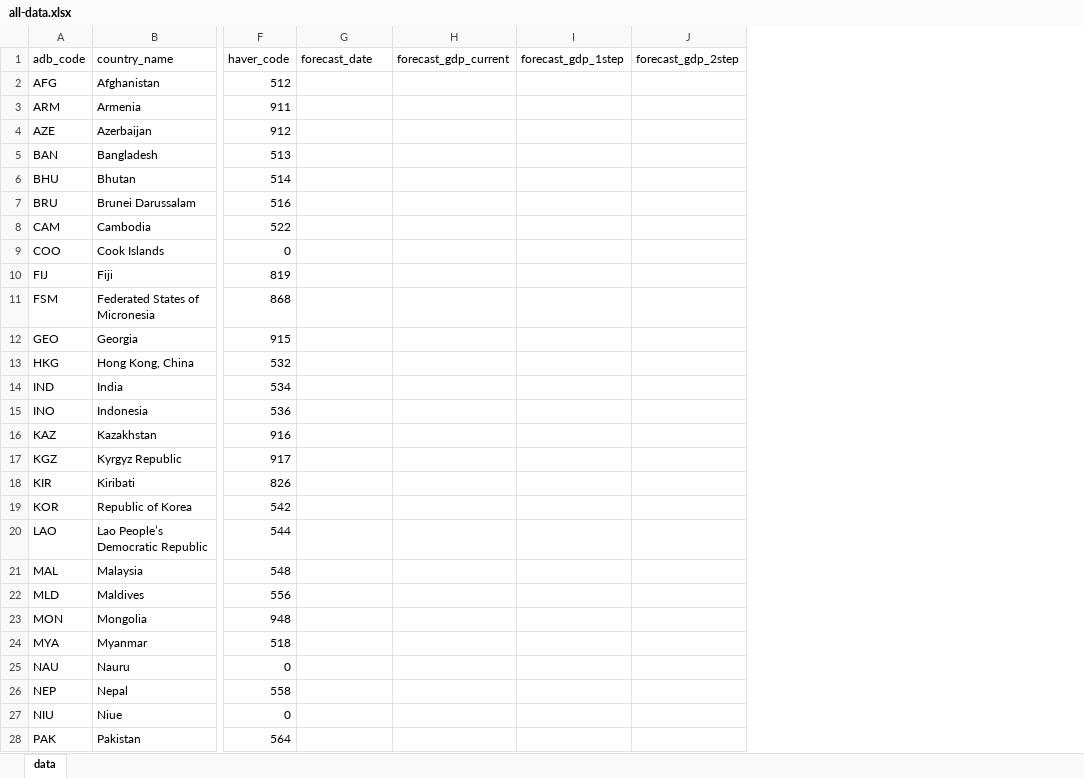
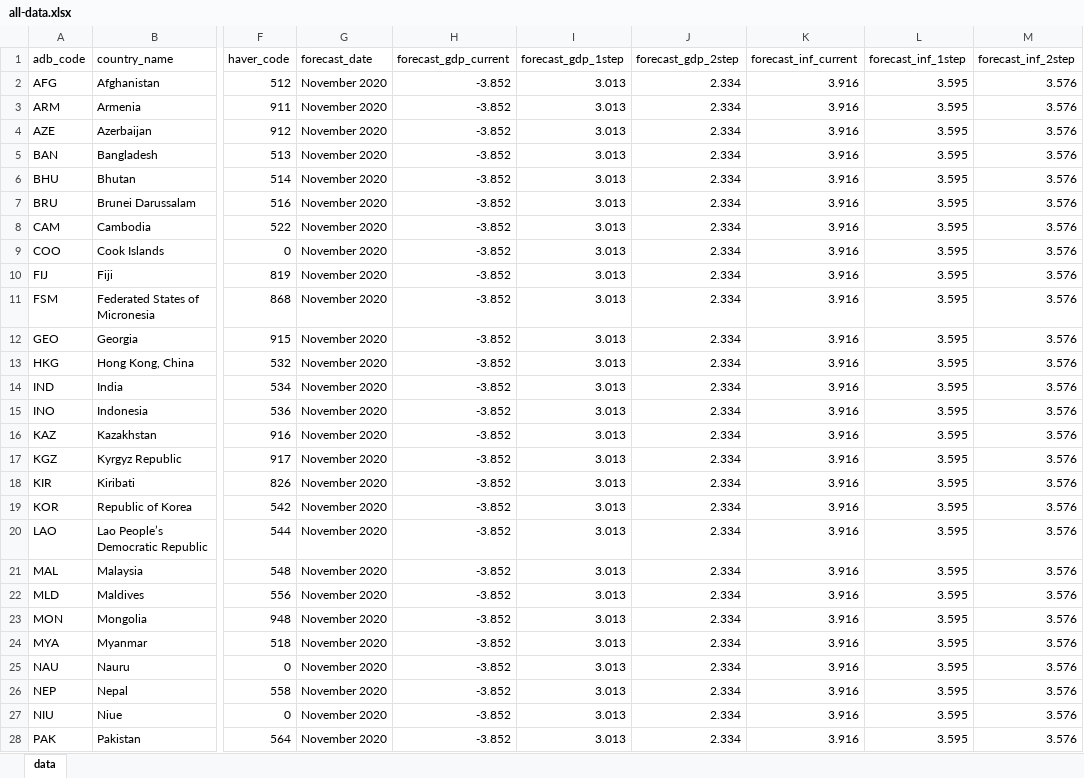
Before and after one commit to jessonpagaduan/ADO-Russia, an Excel workbook: all-data.xlsx, sheet data, drawn as a sheet; only a part is shown, gaps mark what is left out; values as stored, in another font and other column widths than the file's, no borders; the diff covers the shown part only; the diff names each change by its address in the sheet, - before the commit and + after, or states it on an @@ line.

Commit message:
Add Consensus Economics inflation forecasts

```diff
--- a/all-data.xlsx (sheet data)
+++ b/all-data.xlsx (sheet data)
+column K (forecast_inf_current), rows 2-28: all 3.916
+column L (forecast_inf_1step), rows 2-28: all 3.595
+column M (forecast_inf_2step), rows 2-28: all 3.576
-G2:G28 (forecast_date): (empty)
+G2:G28 (forecast_date): November 2020
-H2:H28 (forecast_gdp_current): (empty)
+H2:H28 (forecast_gdp_current): -3.852
-I2:I28 (forecast_gdp_1step): (empty)
+I2:I28 (forecast_gdp_1step): 3.013
-J2:J28 (forecast_gdp_2step): (empty)
+J2:J28 (forecast_gdp_2step): 2.334
```
Also changed, not shown: 80 edited cells elsewhere in this sheet, 2 other files.
